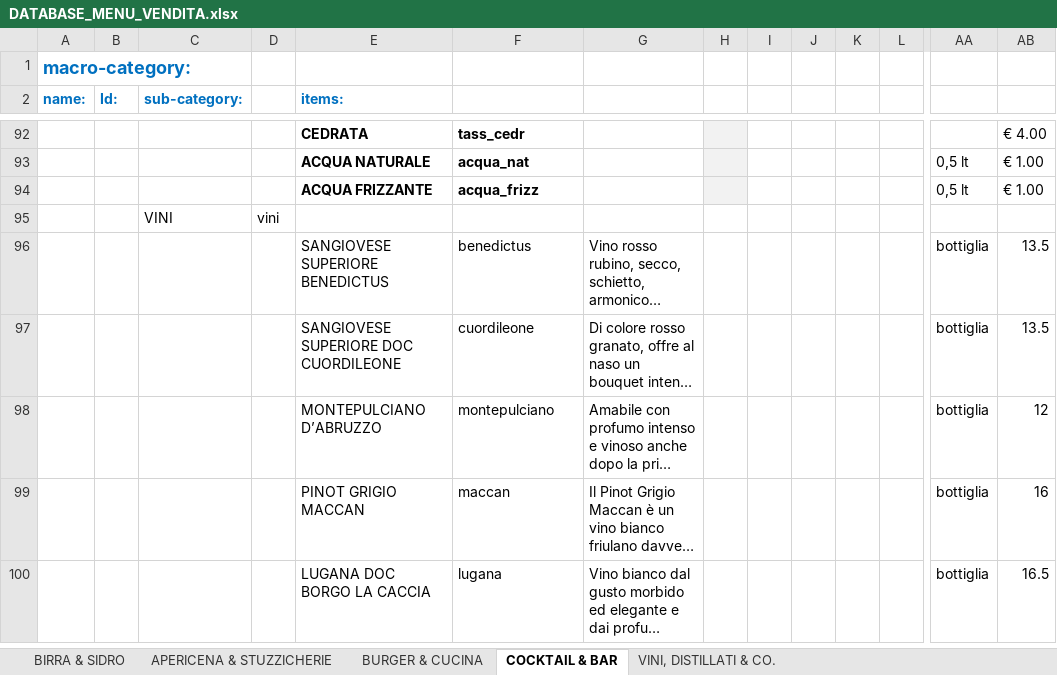
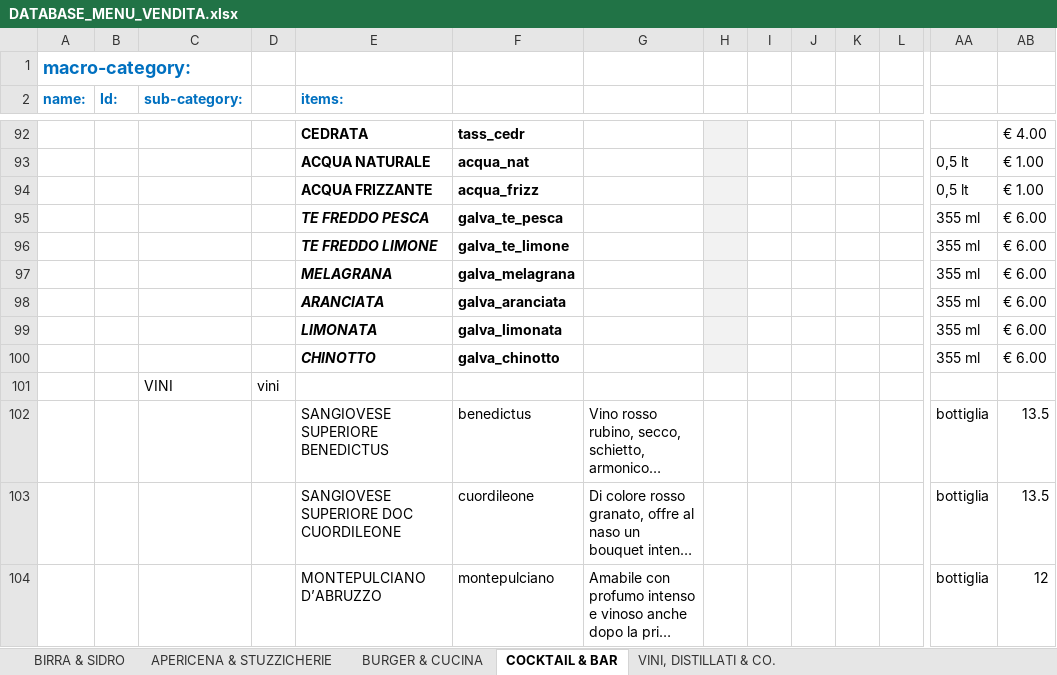
Before and after one commit to jb-pub/menu, an Excel workbook: excel/DATABASE_MENU_VENDITA.xlsx, sheet COCKTAIL & BAR, drawn as a sheet; only a part is shown, gaps mark what is left out; the shorter side is filled out with more unchanged rows; long unchanged cells end in …; values as stored, in another font and other column widths than the file's, no borders; rows hold the shown columns only; the diff names each change by its address in the sheet, - before the commit and + after, or states it on an @@ line.

Commit message:
Menu update via menuPublish script

```diff
--- a/excel/DATABASE_MENU_VENDITA.xlsx (sheet COCKTAIL & BAR)
+++ b/excel/DATABASE_MENU_VENDITA.xlsx (sheet COCKTAIL & BAR)
+row 95:  |  |  |  | TE FREDDO PESCA | galva_te_pesca |  |  |  |  |  |  | 355 ml | € 6.00
+row 96:  |  |  |  | TE FREDDO LIMONE | galva_te_limone |  |  |  |  |  |  | 355 ml | € 6.00
+row 97:  |  |  |  | MELAGRANA | galva_melagrana |  |  |  |  |  |  | 355 ml | € 6.00
+row 98:  |  |  |  | ARANCIATA | galva_aranciata |  |  |  |  |  |  | 355 ml | € 6.00
+row 99:  |  |  |  | LIMONATA | galva_limonata |  |  |  |  |  |  | 355 ml | € 6.00
+row 100:  |  |  |  | CHINOTTO | galva_chinotto |  |  |  |  |  |  | 355 ml | € 6.00
```
Also changed, not shown: 1 other file.
